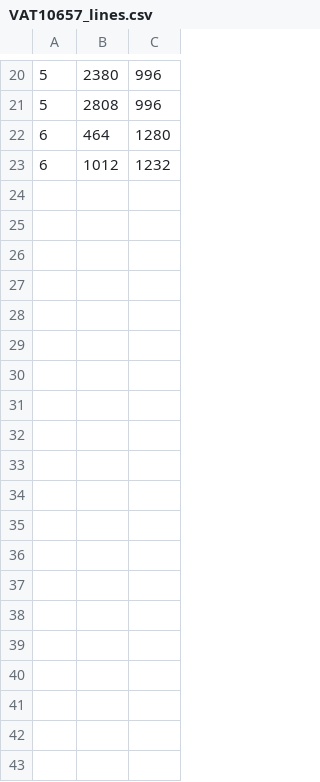
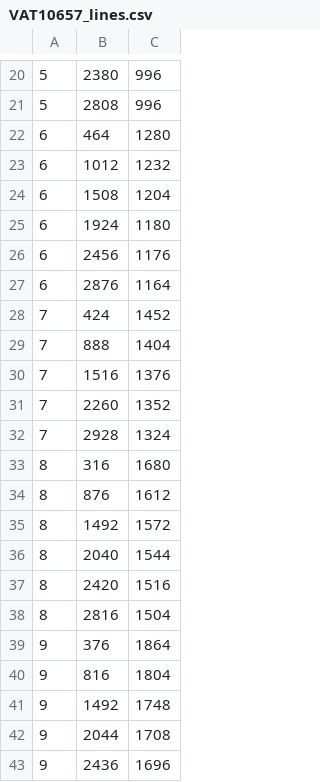
Before and after one commit to STLFilt/gatsbycom, a CSV file: cuneiformbrowser/data/cuneiform/example/archivedAnnotations/VAT10657_lines.csv, drawn as a sheet; only a part is shown, gaps mark what is left out; the diff covers the shown part only.

```diff
--- a/cuneiformbrowser/data/cuneiform/example/archivedAnnotations/VAT10657_lines.csv
+++ b/cuneiformbrowser/data/cuneiform/example/archivedAnnotations/VAT10657_lines.csv
@@ -23 +23,21 @@
 6,1012,1232
+6,1508,1204
+6,1924,1180
+6,2456,1176
+6,2876,1164
+7,424,1452
+7,888,1404
+7,1516,1376
+7,2260,1352
+7,2928,1324
+8,316,1680
+8,876,1612
+8,1492,1572
+8,2040,1544
+8,2420,1516
+8,2816,1504
+9,376,1864
+9,816,1804
+9,1492,1748
+9,2044,1708
+9,2436,1696
```
Also changed, not shown: 10 added rows elsewhere in this file, 1 other file.
